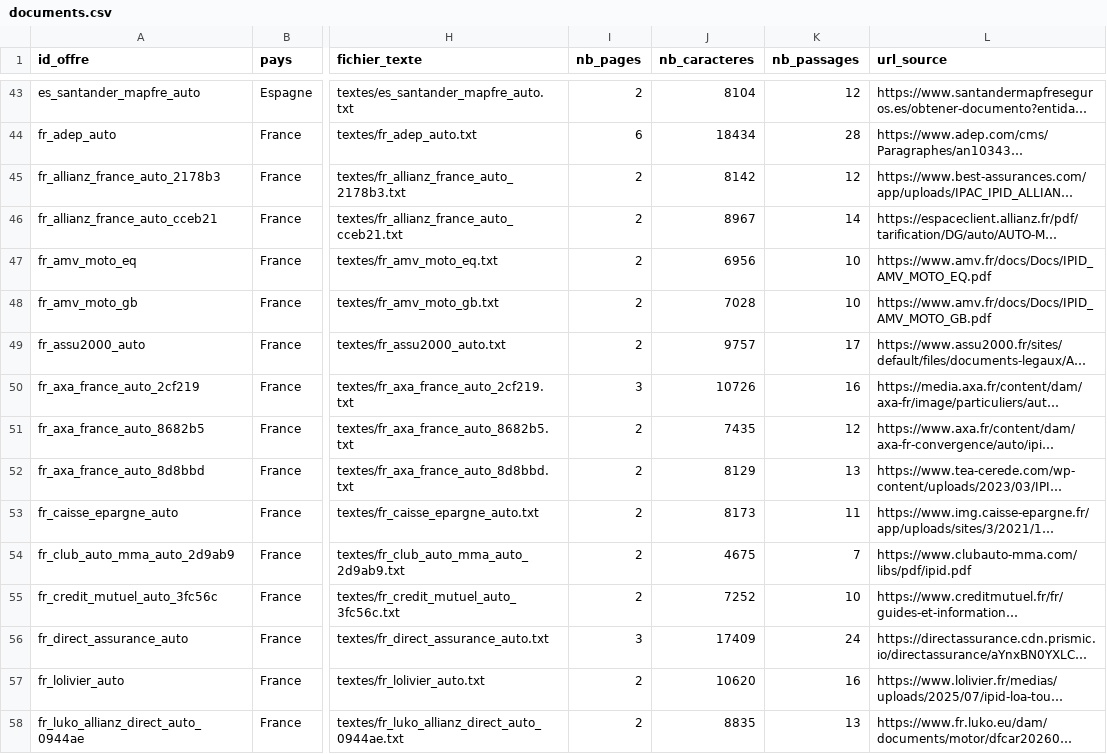
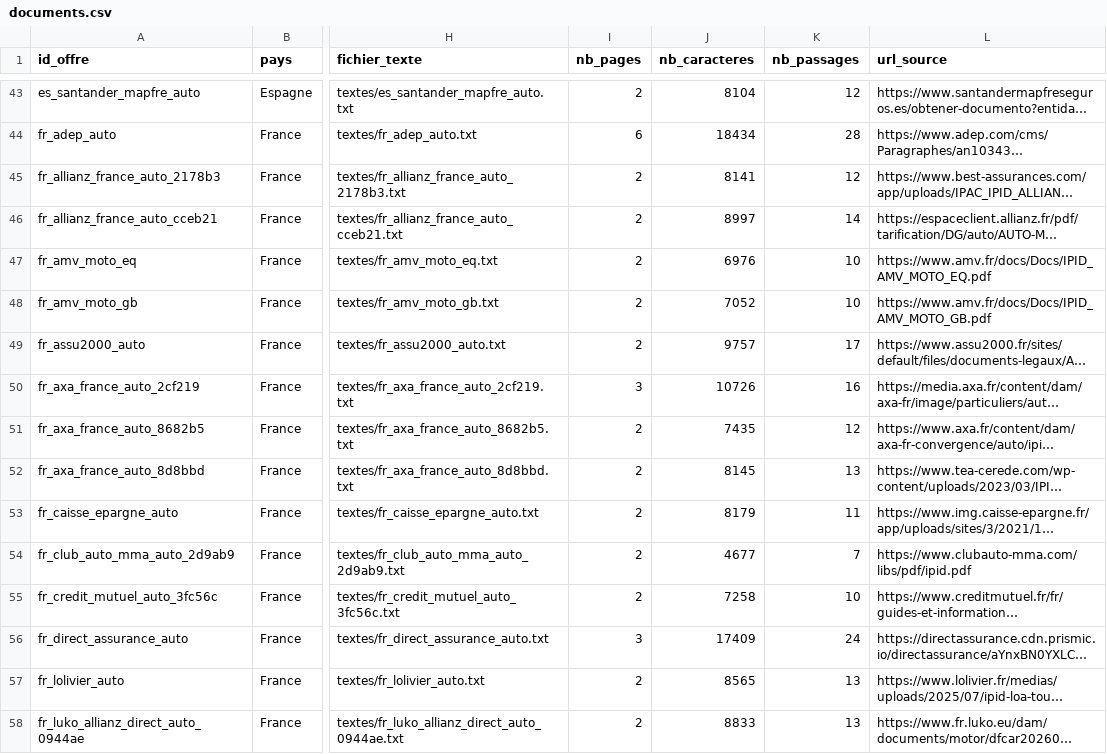
Before and after one commit to adam-hassen/assuria-donnees, a CSV file: data/objectif2/documents.csv, drawn as a sheet; only a part is shown, gaps mark what is left out; long unchanged cells end in …; the diff covers the shown part only; the diff names each change by its address in the sheet, - before the commit and + after, or states it on an @@ line.

```diff
--- a/data/objectif2/documents.csv
+++ b/data/objectif2/documents.csv
-J45 (nb_caracteres): 8142
+J45 (nb_caracteres): 8141
-J46 (nb_caracteres): 8967
+J46 (nb_caracteres): 8997
-J47 (nb_caracteres): 6956
+J47 (nb_caracteres): 6976
-J48 (nb_caracteres): 7028
+J48 (nb_caracteres): 7052
-J52 (nb_caracteres): 8129
+J52 (nb_caracteres): 8145
-J53 (nb_caracteres): 8173
+J53 (nb_caracteres): 8179
-J54 (nb_caracteres): 4675
+J54 (nb_caracteres): 4677
-J55 (nb_caracteres): 7252
+J55 (nb_caracteres): 7258
-J57 (nb_caracteres): 10620
+J57 (nb_caracteres): 8565
-K57 (nb_passages): 16
+K57 (nb_passages): 13
-J58 (nb_caracteres): 8835
+J58 (nb_caracteres): 8833
```
Also changed, not shown: 34 edited cells elsewhere in this file, 55 other files.
